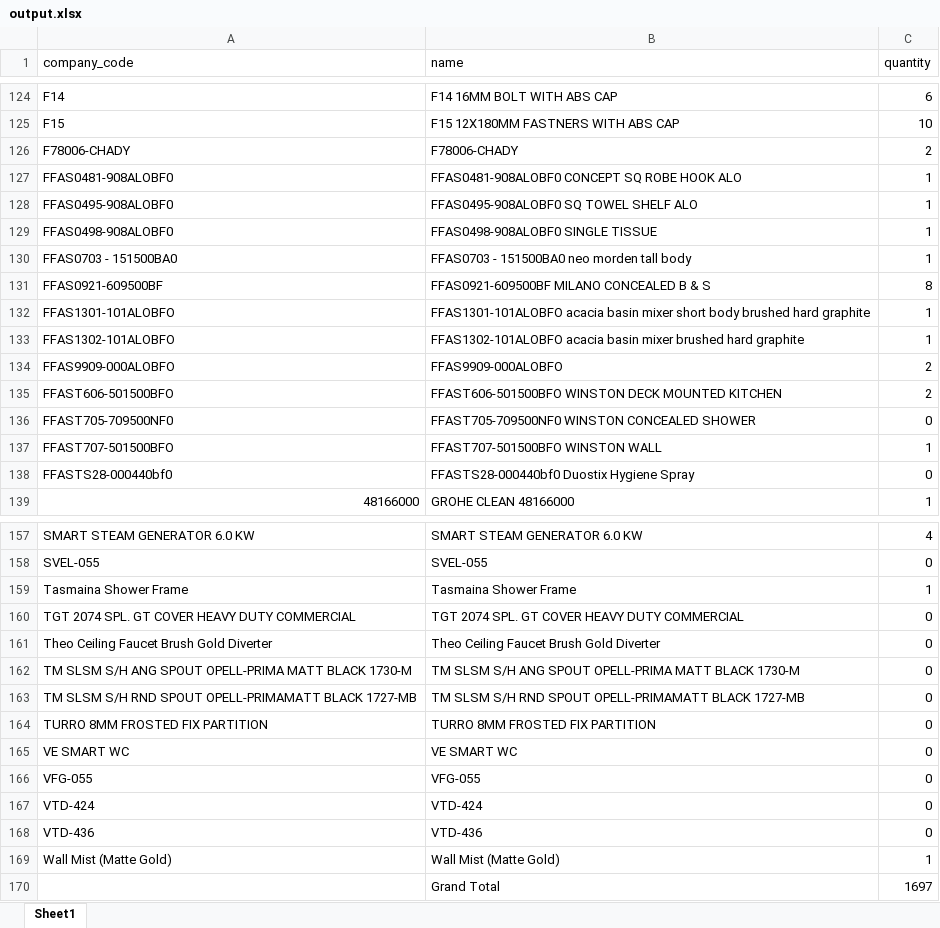
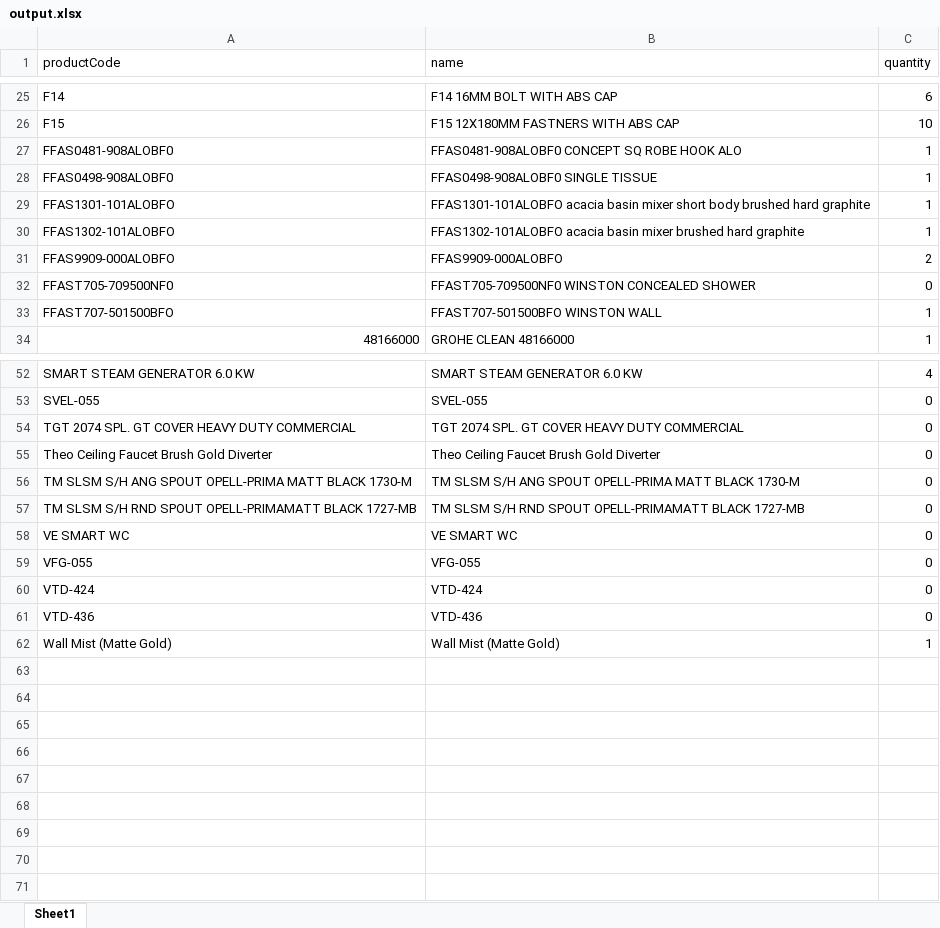
Before and after one commit to rocklimedev/dashboard-ROCKLIME, an Excel workbook: backend/scripts/output.xlsx, sheet Sheet1, drawn as a sheet; only a part is shown, gaps mark what is left out; values as stored, in another font and other column widths than the file's, no borders; the diff covers the shown part only; the diff names each change by its address in the sheet, - before the commit and + after, or states it on an @@ line.

```diff
--- a/backend/scripts/output.xlsx (sheet Sheet1)
+++ b/backend/scripts/output.xlsx (sheet Sheet1)
-A1: company_code
+A1: productCode
-row 126: F78006-CHADY | F78006-CHADY | 2
-row 128: FFAS0495-908ALOBF0 | FFAS0495-908ALOBF0 SQ TOWEL SHELF ALO | 1
-row 130: FFAS0703 - 151500BA0 | FFAS0703 - 151500BA0 neo morden tall body | 1
-row 131: FFAS0921-609500BF | FFAS0921-609500BF MILANO CONCEALED B & S | 8
-row 135: FFAST606-501500BFO | FFAST606-501500BFO WINSTON DECK MOUNTED KITCHEN | 2
-row 138: FFASTS28-000440bf0 | FFASTS28-000440bf0 Duostix Hygiene Spray | 0
-row 159: Tasmaina Shower Frame | Tasmaina Shower Frame | 1
-row 164: TURRO 8MM FROSTED FIX PARTITION | TURRO 8MM FROSTED FIX PARTITION | 0
-row 170:  | Grand Total | 1697
```
Also changed, not shown: 99 removed rows, 1 edited cell and cell formats elsewhere in this sheet, 6 other files.
